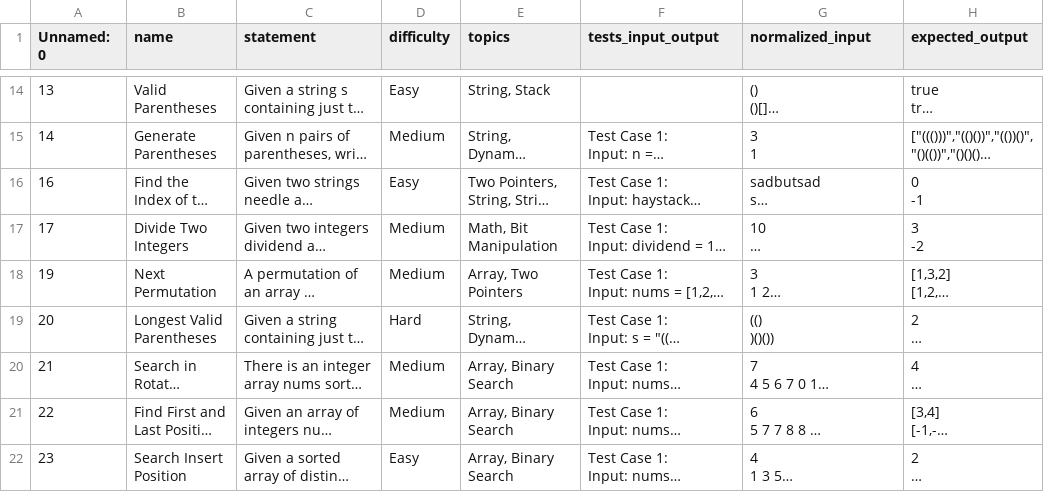
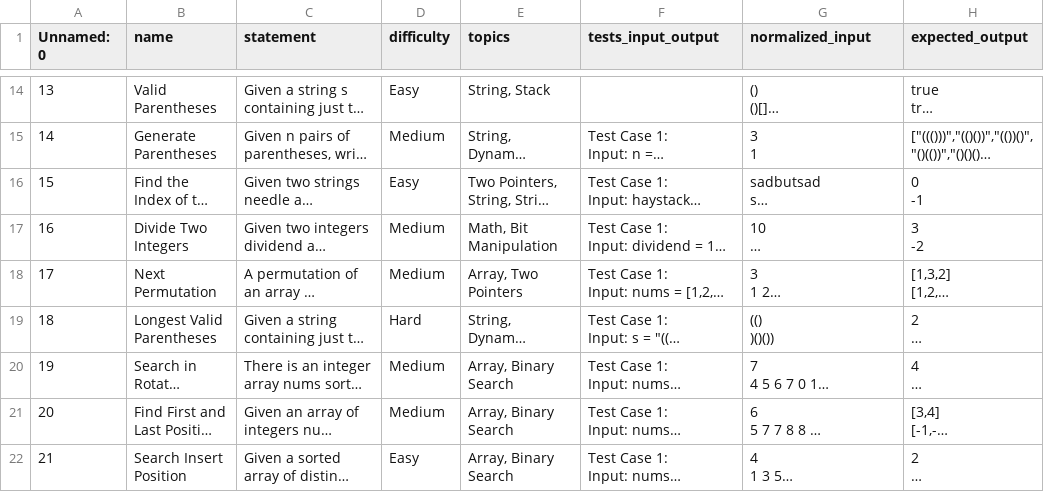
Before and after one commit to IntervuMeOrg/IntervuMe, a CSV file: problems.csv, drawn as a sheet; only a part is shown, gaps mark what is left out; long unchanged cells end in …; the diff covers the shown part only; the diff names each change by its address in the sheet, - before the commit and + after, or states it on an @@ line.

```diff
--- a/problems.csv
+++ b/problems.csv
-A16 (Unnamed: 0): 16
+A16 (Unnamed: 0): 15
-A17 (Unnamed: 0): 17
+A17 (Unnamed: 0): 16
-A18 (Unnamed: 0): 19
+A18 (Unnamed: 0): 17
-A19 (Unnamed: 0): 20
+A19 (Unnamed: 0): 18
-A20 (Unnamed: 0): 21
+A20 (Unnamed: 0): 19
-A21 (Unnamed: 0): 22
+A21 (Unnamed: 0): 20
-A22 (Unnamed: 0): 23
+A22 (Unnamed: 0): 21
```
Also changed, not shown: 2 removed rows and 62 edited cells elsewhere in this file, 1 other file.
